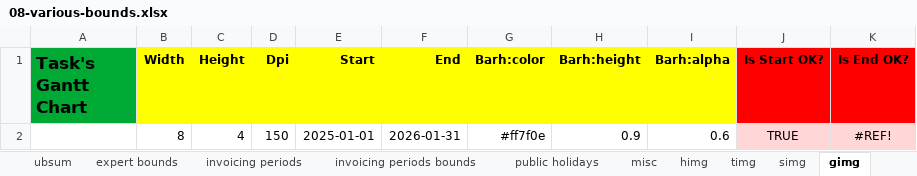
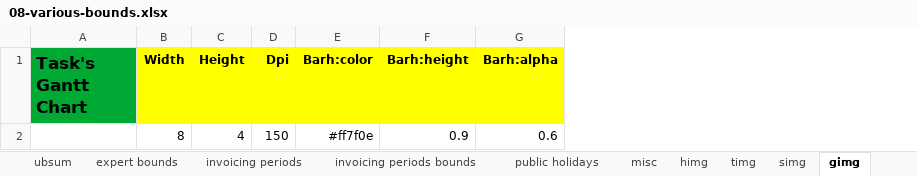
Before and after one commit to romz-pl/yumbo, an Excel workbook: ampl-data-input-excel/08-various-bounds/08-various-bounds.xlsx, sheet gimg, drawn as a sheet; values as stored, in another font and other column widths than the file's, no borders; the diff names each change by its address in the sheet, - before the commit and + after, or states it on an @@ line.

Commit message:
Remove input data Start, End form Gant chart

```diff
--- a/ampl-data-input-excel/08-various-bounds/08-various-bounds.xlsx (sheet gimg)
+++ b/ampl-data-input-excel/08-various-bounds/08-various-bounds.xlsx (sheet gimg)
-column E (Start), row 2: 2025-01-01
-column F (End), row 2: 2026-01-31
-column J (Is Start OK?), row 2: TRUE
-column K (Is End OK?), row 2: #REF!
```
Also changed, not shown: ampl-data-input-excel/01-no-bounds/01-no-bounds.xlsx, ampl-data-input-excel/02-many-tasks/02-many-tasks.xlsx, 12 other files.
